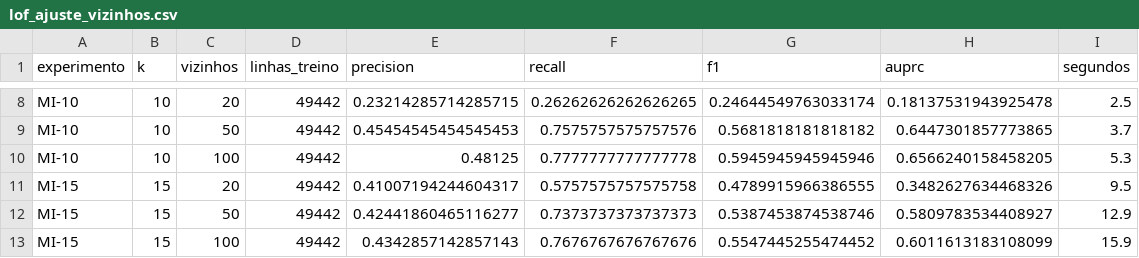
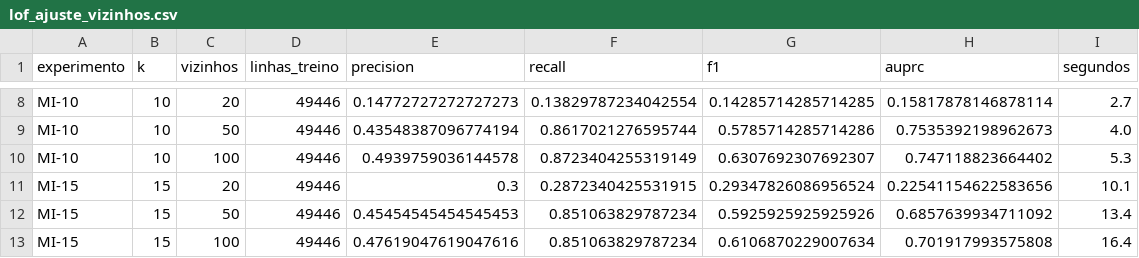
Before and after one commit to GuilhermeAlmeida7/ProjetoIntegrador_VI, a CSV file: resultados/lof_ajuste_vizinhos.csv, drawn as a sheet; only a part is shown, gaps mark what is left out; the diff covers the shown part only; the diff names each change by its address in the sheet, - before the commit and + after, or states it on an @@ line.

```diff
--- a/resultados/lof_ajuste_vizinhos.csv
+++ b/resultados/lof_ajuste_vizinhos.csv
-D8:D13 (linhas_treino): 49442
+D8:D13 (linhas_treino): 49446
-E8 (precision): 0.23214285714285715
+E8 (precision): 0.14772727272727273
-F8 (recall): 0.26262626262626265
+F8 (recall): 0.13829787234042554
-G8 (f1): 0.24644549763033174
+G8 (f1): 0.14285714285714285
-H8 (auprc): 0.18137531943925478
+H8 (auprc): 0.15817878146878114
-I8 (segundos): 2.5
+I8 (segundos): 2.7
-E9 (precision): 0.45454545454545453
+E9 (precision): 0.43548387096774194
-F9 (recall): 0.7575757575757576
+F9 (recall): 0.8617021276595744
-G9 (f1): 0.5681818181818182
+G9 (f1): 0.5785714285714286
-H9 (auprc): 0.6447301857773865
+H9 (auprc): 0.7535392198962673
-I9 (segundos): 3.7
+I9 (segundos): 4.0
-E10 (precision): 0.48125
+E10 (precision): 0.4939759036144578
-F10 (recall): 0.7777777777777778
+F10 (recall): 0.8723404255319149
-G10 (f1): 0.5945945945945946
+G10 (f1): 0.6307692307692307
-H10 (auprc): 0.6566240158458205
+H10 (auprc): 0.747118823664402
-E11 (precision): 0.41007194244604317
+E11 (precision): 0.3
-F11 (recall): 0.5757575757575758
+F11 (recall): 0.2872340425531915
-G11 (f1): 0.4789915966386555
+G11 (f1): 0.29347826086956524
-H11 (auprc): 0.3482627634468326
+H11 (auprc): 0.22541154622583656
-I11 (segundos): 9.5
+I11 (segundos): 10.1
-E12 (precision): 0.42441860465116277
+E12 (precision): 0.45454545454545453
-F12 (recall): 0.7373737373737373
+F12 (recall): 0.851063829787234
-G12 (f1): 0.5387453874538746
+G12 (f1): 0.5925925925925926
-H12 (auprc): 0.5809783534408927
+H12 (auprc): 0.6857639934711092
-I12 (segundos): 12.9
+I12 (segundos): 13.4
-E13 (precision): 0.4342857142857143
+E13 (precision): 0.47619047619047616
-F13 (recall): 0.7676767676767676
+F13 (recall): 0.851063829787234
-G13 (f1): 0.5547445255474452
+G13 (f1): 0.6106870229007634
-H13 (auprc): 0.6011613183108099
+H13 (auprc): 0.701917993575808
-I13 (segundos): 15.9
+I13 (segundos): 16.4
```
Also changed, not shown: 87 edited cells elsewhere in this file, resultados/avaliacao_final_apresentacao.csv, resultados/comparacao_validacao.csv, 10 other files.
